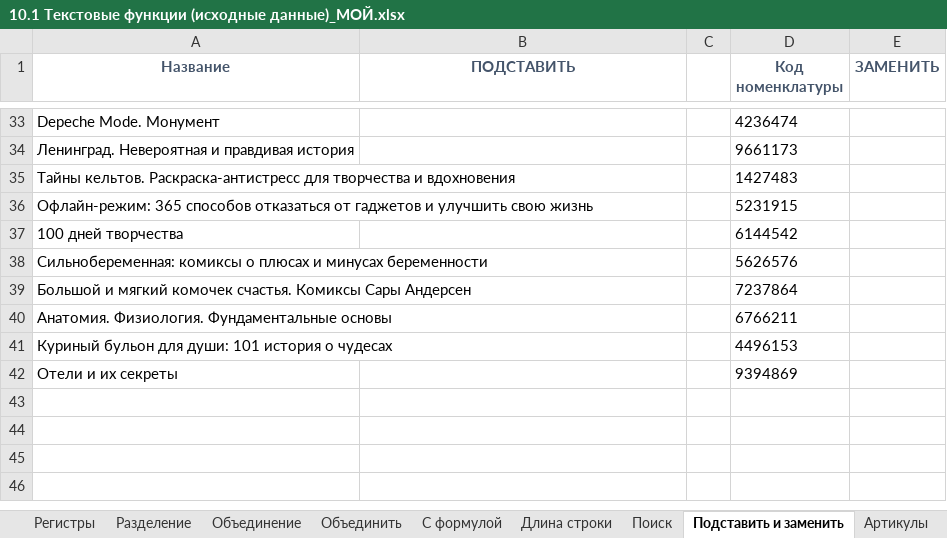
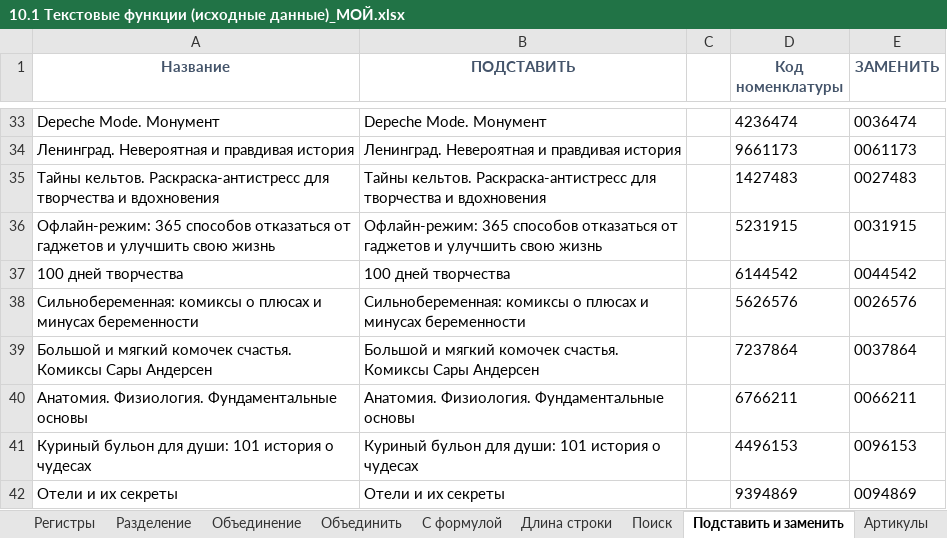
Before and after one commit to VilkovSergey/Excel, an Excel workbook: 10_Модуль/10.1 Текстовые функции (исходные данные)_МОЙ.xlsx, sheet Подставить и заменить, drawn as a sheet; only a part is shown, gaps mark what is left out; values as stored, in another font and other column widths than the file's, no borders; charts and pictures not drawn; the diff covers the shown part only; the diff names each change by its address in the sheet, - before the commit and + after, or states it on an @@ line.

```diff
--- a/10_Модуль/10.1 Текстовые функции (исходные данные)_МОЙ.xlsx (sheet Подставить и заменить)
+++ b/10_Модуль/10.1 Текстовые функции (исходные данные)_МОЙ.xlsx (sheet Подставить и заменить)
-B33 (ПОДСТАВИТЬ): (empty)
+B33 (ПОДСТАВИТЬ): Depeche Mode. Монумент
-E33 (ЗАМЕНИТЬ): (empty)
+E33 (ЗАМЕНИТЬ): 0036474
-B34 (ПОДСТАВИТЬ): (empty)
+B34 (ПОДСТАВИТЬ): Ленинград. Невероятная и правдивая история
-E34 (ЗАМЕНИТЬ): (empty)
+E34 (ЗАМЕНИТЬ): 0061173
-B35 (ПОДСТАВИТЬ): (empty)
+B35 (ПОДСТАВИТЬ): Тайны кельтов. Раскраска-антистресс для творчества и вдохновения
-E35 (ЗАМЕНИТЬ): (empty)
+E35 (ЗАМЕНИТЬ): 0027483
-B36 (ПОДСТАВИТЬ): (empty)
+B36 (ПОДСТАВИТЬ): Офлайн-режим: 365 способов отказаться от гаджетов и улучшить свою жизнь
-E36 (ЗАМЕНИТЬ): (empty)
+E36 (ЗАМЕНИТЬ): 0031915
-B37 (ПОДСТАВИТЬ): (empty)
+B37 (ПОДСТАВИТЬ): 100 дней творчества
-E37 (ЗАМЕНИТЬ): (empty)
+E37 (ЗАМЕНИТЬ): 0044542
-B38 (ПОДСТАВИТЬ): (empty)
+B38 (ПОДСТАВИТЬ): Сильнобеременная: комиксы о плюсах и минусах беременности
-E38 (ЗАМЕНИТЬ): (empty)
+E38 (ЗАМЕНИТЬ): 0026576
-B39 (ПОДСТАВИТЬ): (empty)
+B39 (ПОДСТАВИТЬ): Большой и мягкий комочек счастья. Комиксы Сары Андерсен
-E39 (ЗАМЕНИТЬ): (empty)
+E39 (ЗАМЕНИТЬ): 0037864
-B40 (ПОДСТАВИТЬ): (empty)
+B40 (ПОДСТАВИТЬ): Анатомия. Физиология. Фундаментальные основы
-E40 (ЗАМЕНИТЬ): (empty)
+E40 (ЗАМЕНИТЬ): 0066211
-B41 (ПОДСТАВИТЬ): (empty)
+B41 (ПОДСТАВИТЬ): Куриный бульон для души: 101 история о чудесах
-E41 (ЗАМЕНИТЬ): (empty)
+E41 (ЗАМЕНИТЬ): 0096153
-B42 (ПОДСТАВИТЬ): (empty)
+B42 (ПОДСТАВИТЬ): Отели и их секреты
-E42 (ЗАМЕНИТЬ): (empty)
+E42 (ЗАМЕНИТЬ): 0094869
```
Also changed, not shown: 1 added row, 1 removed row, 60 edited cells and cell formats elsewhere in this sheet, sheet Поиск, formulas that keep their value, charts or pictures.
